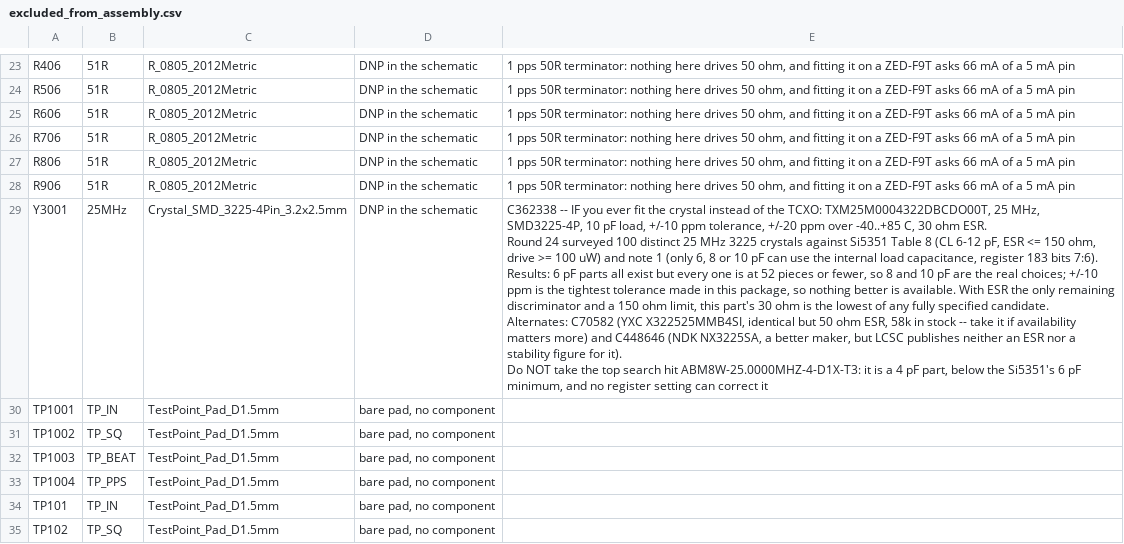
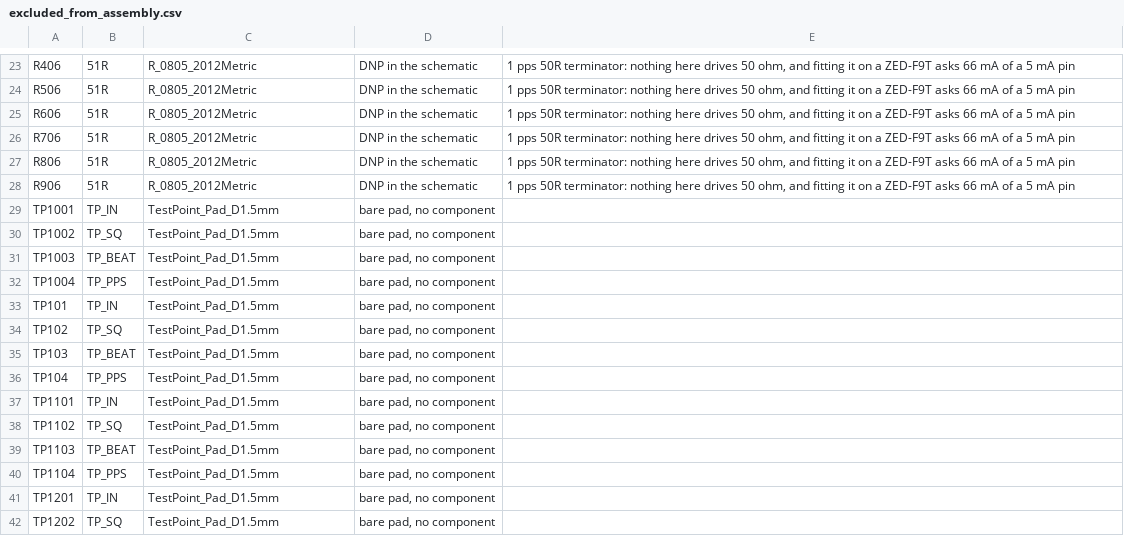
Before and after one commit to gallicchio/GPSDO-PYNQ-Z2, a CSV file: mfg/release/excluded_from_assembly.csv, drawn as a sheet; only a part is shown, gaps mark what is left out; the shorter side is filled out with more unchanged rows; the diff covers the shown part only.

```diff
--- a/mfg/release/excluded_from_assembly.csv
+++ b/mfg/release/excluded_from_assembly.csv
@@ -28,6 +28,2 @@ R806,51R,R_0805_2012Metric,DNP in the schematic,"1 pps 50R terminator: nothing h
 R906,51R,R_0805_2012Metric,DNP in the schematic,"1 pps 50R terminator: nothing here drives 50 ohm, and fitting it on a ZED-F9T asks 66 mA of a 5 mA pin"
-Y3001,25MHz,Crystal_SMD_3225-4Pin_3.2x2.5mm,DNP in the schematic,"C362338 -- IF you ever fit the crystal instead of the TCXO: TXM25M0004322DBCDO00T, 25 MHz, SMD3225-4P, 10 pF load, +/-10 ppm tolerance, +/-20 ppm over -40..+85 C, 30 ohm ESR.
-Round 24 surveyed 100 distinct 25 MHz 3225 crystals against Si5351 Table 8 (CL 6-12 pF, ESR <= 150 ohm, drive >= 100 uW) and note 1 (only 6, 8 or 10 pF can use the internal load capacitance, register 183 bits 7:6).  Results: 6 pF parts all exist but every one is at 52 pieces or fewer, so 8 and 10 pF are the real choices; +/-10 ppm is the tightest tolerance made in this package, so nothing better is available.  With ESR the only remaining discriminator and a 150 ohm limit, this part's 30 ohm is the lowest of any fully specified candidate.
-Alternates: C70582 (YXC X322525MMB4SI, identical but 50 ohm ESR, 58k in stock -- take it if availability matters more) and C448646 (NDK NX3225SA, a better maker, but LCSC publishes neither an ESR nor a stability figure for it).
-Do NOT take the top search hit ABM8W-25.0000MHZ-4-D1X-T3: it is a 4 pF part, below the Si5351's 6 pF minimum, and no register setting can correct it"
 TP1001,TP_IN,TestPoint_Pad_D1.5mm,"bare pad, no component"
```
Also changed, not shown: 1 edited cell elsewhere in this file, mfg/release/GPSDO-PYNQ-Z2_bom.csv, mfg/release/GPSDO-PYNQ-Z2_cpl_jlcpcb_upload.csv, 32 other files.
